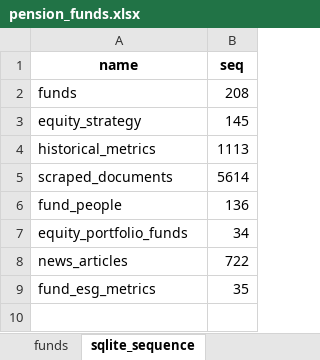
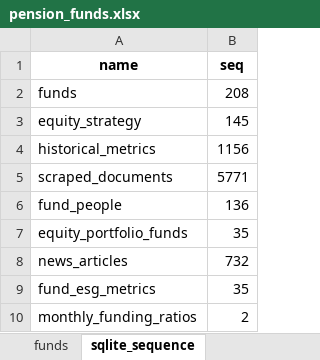
Before and after one commit to woyzeck1978/pensioenfondsen, an Excel workbook: data/processed/pension_funds.xlsx, sheet sqlite_sequence, drawn as a sheet; values as stored, in another font and other column widths than the file's, no borders; the diff names each change by its address in the sheet, - before the commit and + after, or states it on an @@ line.

```diff
--- a/data/processed/pension_funds.xlsx (sheet sqlite_sequence)
+++ b/data/processed/pension_funds.xlsx (sheet sqlite_sequence)
-B4 (seq): 1113
+B4 (seq): 1156
-B5 (seq): 5614
+B5 (seq): 5771
-B7 (seq): 34
+B7 (seq): 35
-B8 (seq): 722
+B8 (seq): 732
+row 10: monthly_funding_ratios | 2
```
Also changed, not shown: sheet news_articles, sheet funds, sheet scraped_documents, sheet historical_metrics, sheet fund_esg_metrics, sheet equity_portfolio_funds, other sheet tabs, 1 other file.
